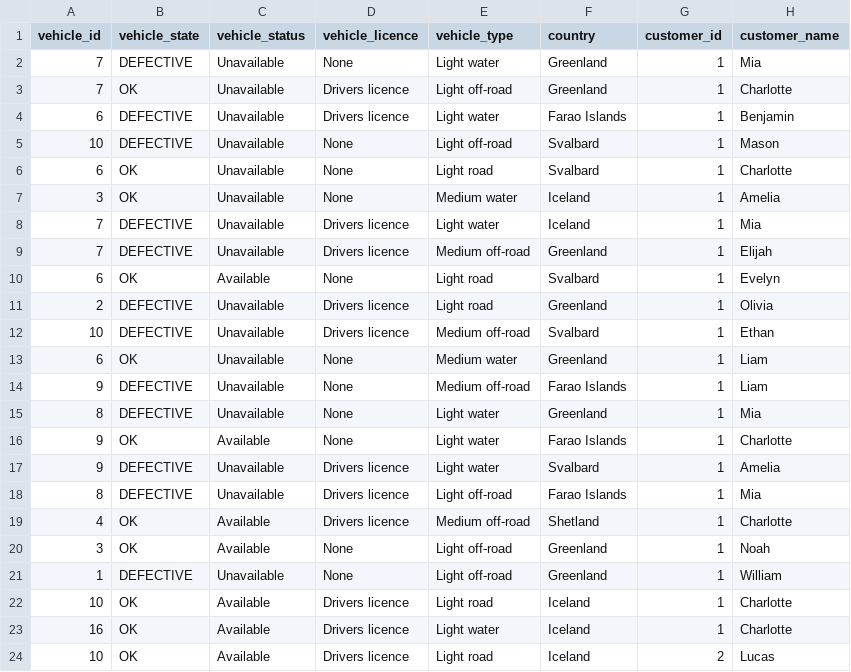
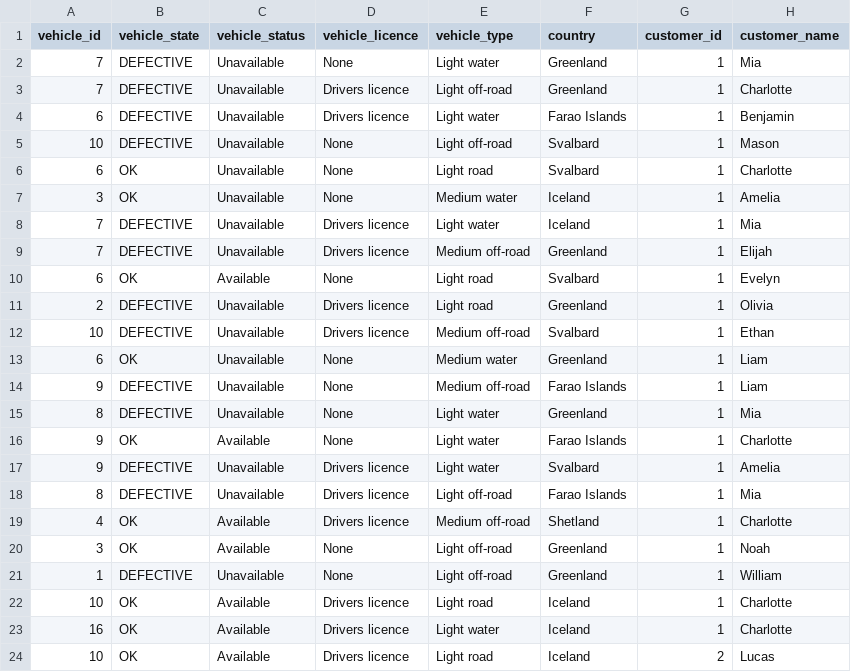
Before and after one commit to stebbilax/-VLN1-2020-H23, a CSV file: src/Data/data/contracts.csv, drawn as a sheet; only a part is shown; the diff names each change by its address in the sheet, - before the commit and + after, or states it on an @@ line.

```diff
--- a/src/Data/data/contracts.csv
+++ b/src/Data/data/contracts.csv
-B3 (vehicle_state): OK
+B3 (vehicle_state): DEFECTIVE
```
Also changed, not shown: 1 other file.
